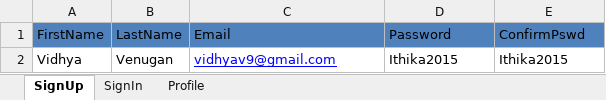
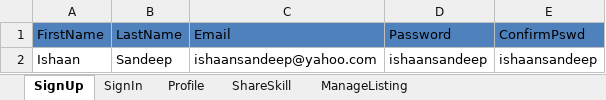
Before and after one commit to panupriya/ProjectMars_Framework, an Excel workbook: MarsFramework/ExcelData/TestData.xlsx, sheet SignUp, drawn as a sheet; values as stored, in another font and other column widths than the file's, no borders; charts and pictures not drawn; removed rows and columns are numbered as before the commit, all else as after; the diff names each change by its address in the sheet, - before the commit and + after, or states it on an @@ line.

```diff
--- a/MarsFramework/ExcelData/TestData.xlsx (sheet SignUp)
+++ b/MarsFramework/ExcelData/TestData.xlsx (sheet SignUp)
+sheet tab: ShareSkill
+sheet tab: ManageListing
-row 2: Vidhya | Venugan | vidhyav9@gmail.com | Ithika2015 | Ithika2015
+row 2: Ishaan | Sandeep | ishaansandeep@yahoo.com | ishaansandeep | ishaansandeep
```
Also changed, not shown: sheet SignIn, sheet Profile, charts or pictures, 27 other files.
